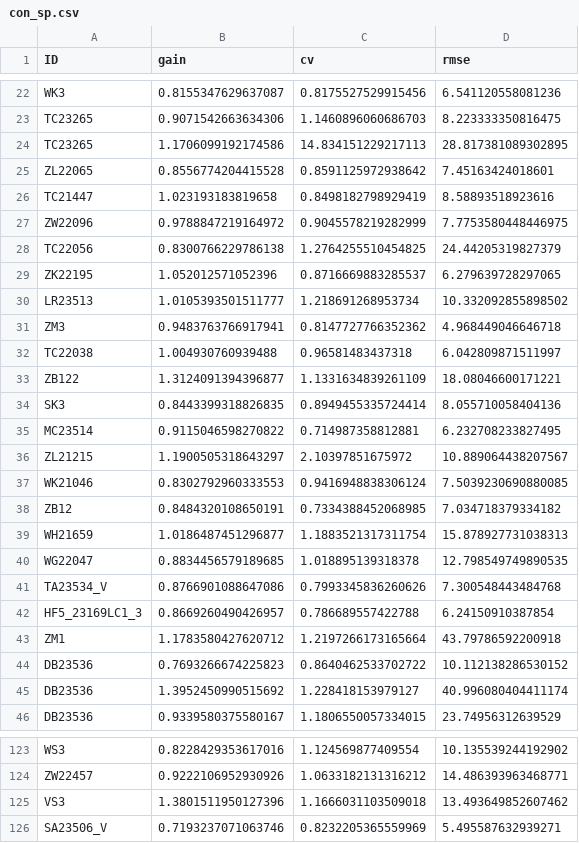
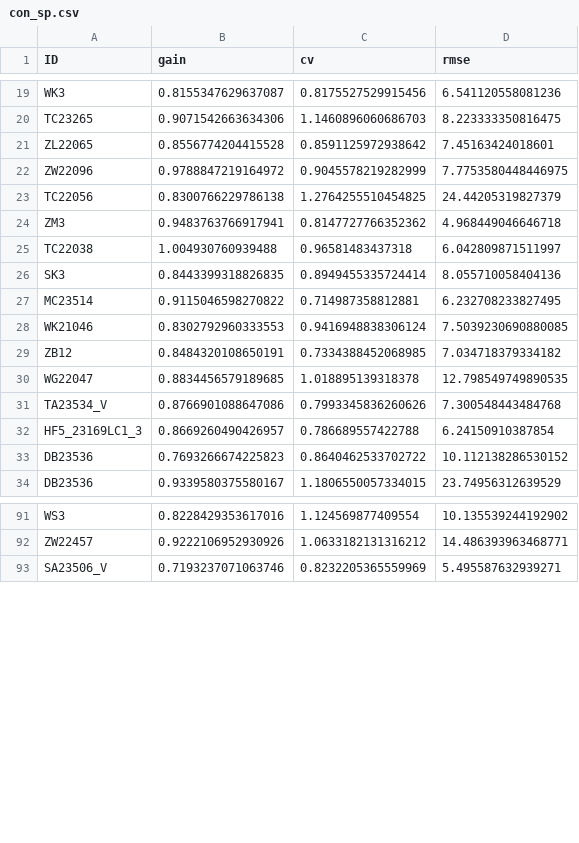
Before and after one commit to bszek213/murrayVR, a CSV file: con_sp.csv, drawn as a sheet; only a part is shown, gaps mark what is left out; the diff covers the shown part only.

```diff
--- a/con_sp.csv
+++ b/con_sp.csv
@@ -23,18 +20,11 @@ WK3,0.8155347629637087,0.8175527529915456,6.541120558081236
 TC23265,0.9071542663634306,1.1460896060686703,8.223333350816475
-TC23265,1.1706099192174586,14.834151229217113,28.817381089302895
 ZL22065,0.8556774204415528,0.8591125972938642,7.45163424018601
-TC21447,1.023193183819658,0.8498182798929419,8.58893518923616
 ZW22096,0.9788847219164972,0.9045578219282999,7.7753580448446975
 TC22056,0.8300766229786138,1.2764255510454825,24.44205319827379
-ZK22195,1.052012571052396,0.8716669883285537,6.279639728297065
-LR23513,1.0105393501511777,1.218691268953734,10.332092855898502
 ZM3,0.9483763766917941,0.8147727766352362,4.968449046646718
 TC22038,1.004930760939488,0.96581483437318,6.042809871511997
-ZB122,1.3124091394396877,1.1331634839261109,18.08046600171221
 SK3,0.8443399318826835,0.8949455335724414,8.055710058404136
 MC23514,0.9115046598270822,0.714987358812881,6.232708233827495
-ZL21215,1.1900505318643297,2.10397851675972,10.889064438207567
 WK21046,0.8302792960333553,0.9416948838306124,7.5039230690880085
 ZB12,0.8484320108650191,0.7334388452068985,7.034718379334182
-WH21659,1.0186487451296877,1.1883521317311754,15.878927731038313
 WG22047,0.8834456579189685,1.018895139318378,12.798549749890535
@@ -42,5 +32,3 @@ TA23534_V,0.8766901088647086,0.7993345836260626,7.300548443484768
 HF5_23169LC1_3,0.8669260490426957,0.786689557422788,6.24150910387854
-ZM1,1.1783580427620712,1.2197266173165664,43.79786592200918
 DB23536,0.7693266674225823,0.8640462533702722,10.112138286530152
-DB23536,1.3952450990515692,1.228418153979127,40.996080404411174
 DB23536,0.9339580375580167,1.1806550057334015,23.74956312639529
@@ -124,3 +92,2 @@ WS3,0.8228429353617016,1.124569877409554,10.135539244192902
 ZW22457,0.9222106952930926,1.0633182131316212,14.486393963468771
-VS3,1.3801511950127396,1.1666031103509018,13.493649852607462
 SA23506_V,0.7193237071063746,0.8232205365559969,5.495587632939271
```
Also changed, not shown: 28 removed rows elsewhere in this file, 4 other files.
